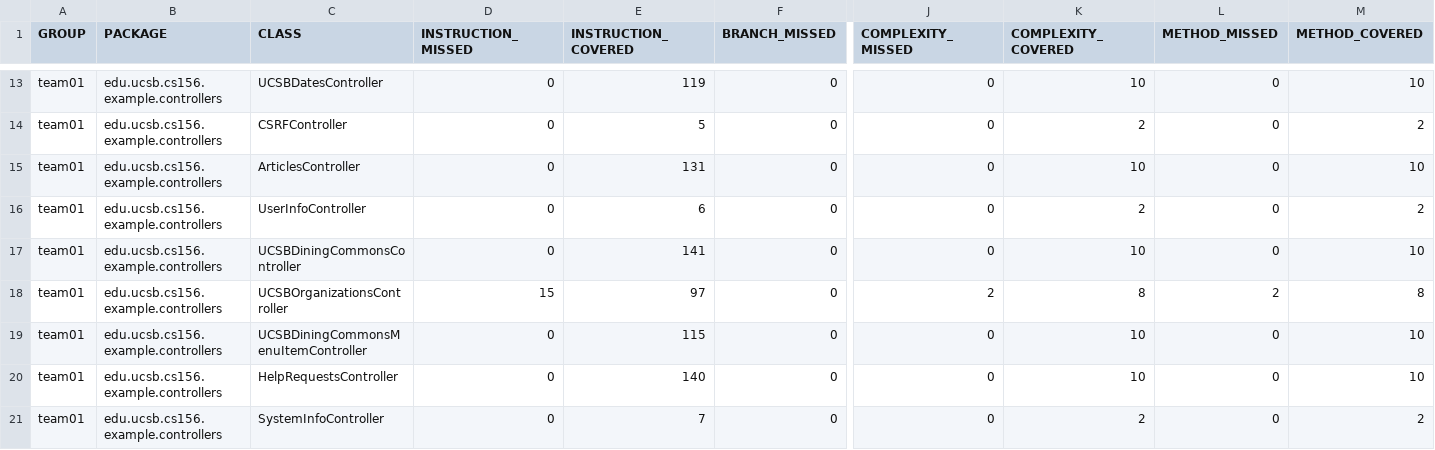
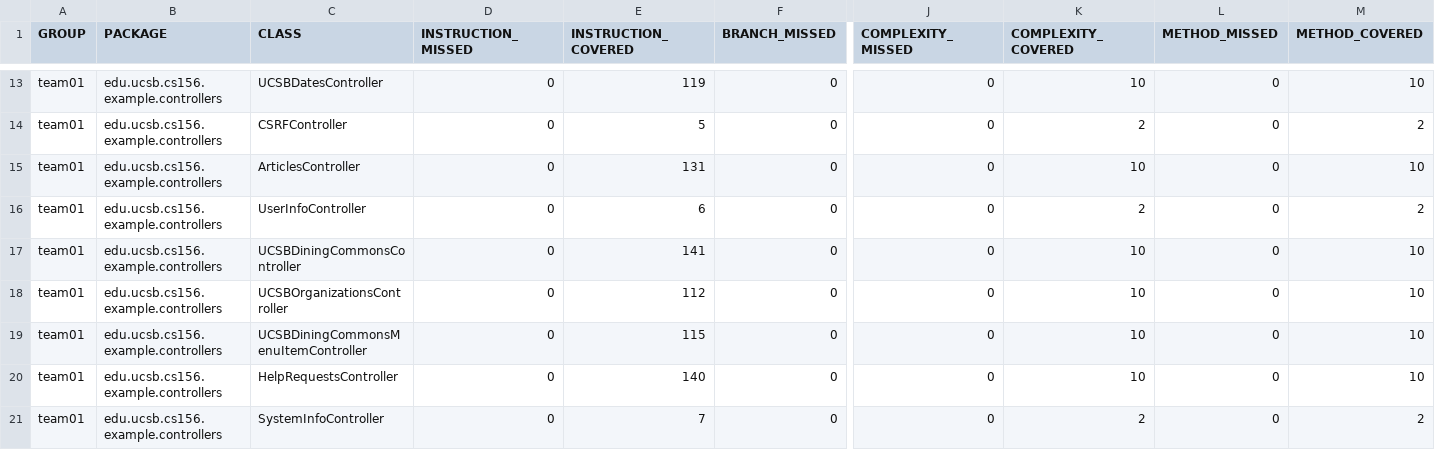
Before and after one commit to ucsb-cs156-s25/team02-s25-08, a CSV file: jacoco/jacoco.csv, drawn as a sheet; only a part is shown, gaps mark what is left out; the diff names each change by its address in the sheet, - before the commit and + after, or states it on an @@ line.

```diff
--- a/jacoco/jacoco.csv
+++ b/jacoco/jacoco.csv
-D18 (INSTRUCTION_MISSED): 15
+D18 (INSTRUCTION_MISSED): 0
-E18 (INSTRUCTION_COVERED): 97
+E18 (INSTRUCTION_COVERED): 112
-J18 (COMPLEXITY_MISSED): 2
+J18 (COMPLEXITY_MISSED): 0
-K18 (COMPLEXITY_COVERED): 8
+K18 (COMPLEXITY_COVERED): 10
-L18 (METHOD_MISSED): 2
+L18 (METHOD_MISSED): 0
-M18 (METHOD_COVERED): 8
+M18 (METHOD_COVERED): 10
```
Also changed, not shown: 7 other files.
